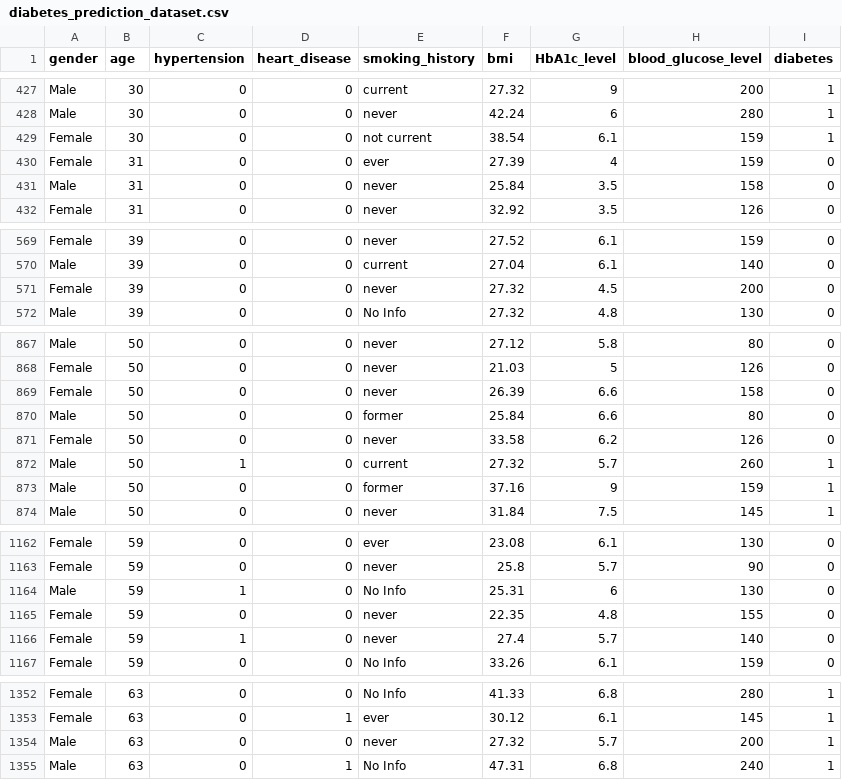
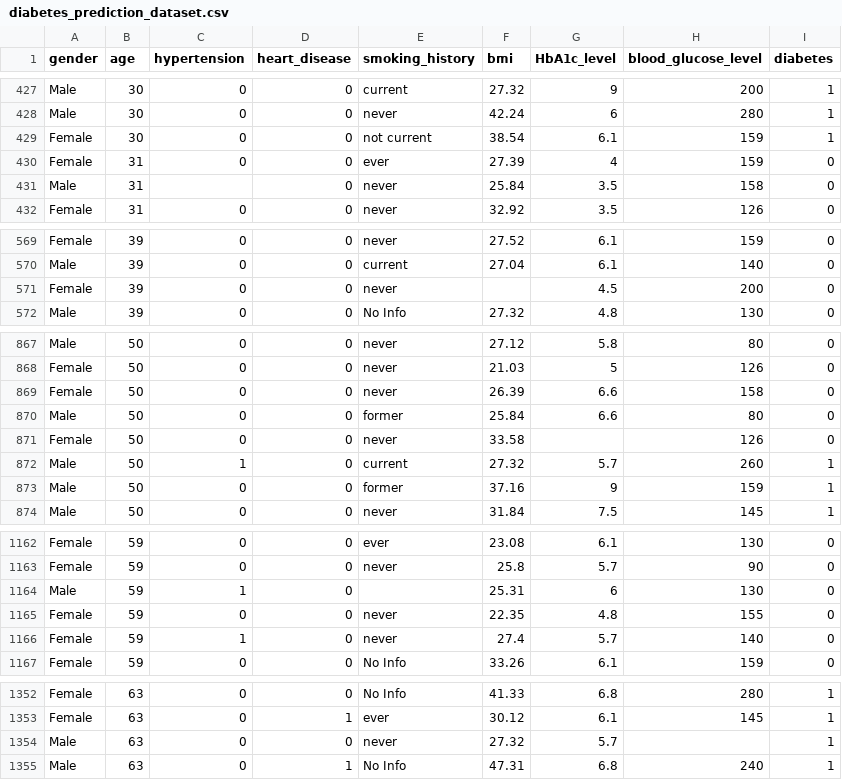
Before and after one commit to Suthfan/diabetes-prediction, a CSV file: diabetes_prediction_dataset.csv, drawn as a sheet; only a part is shown, gaps mark what is left out; the diff covers the shown part only.

```diff
--- a/diabetes_prediction_dataset.csv
+++ b/diabetes_prediction_dataset.csv
@@ -430,3 +430,3 @@ Female,30,0,0,not current,38.54,6.1,159,1
 Female,31,0,0,ever,27.39,4,159,0
-Male,31,0,0,never,25.84,3.5,158,0
+Male,31,,0,never,25.84,3.5,158,0
 Female,31,0,0,never,32.92,3.5,126,0
@@ -570,3 +570,3 @@ Female,39,0,0,never,27.52,6.1,159,0
 Male,39,0,0,current,27.04,6.1,140,0
-Female,39,0,0,never,27.32,4.5,200,0
+Female,39,0,0,never,,4.5,200,0
 Male,39,0,0,No Info,27.32,4.8,130,0
@@ -870,3 +870,3 @@ Female,50,0,0,never,26.39,6.6,158,0
 Male,50,0,0,former,25.84,6.6,80,0
-Female,50,0,0,never,33.58,6.2,126,0
+Female,50,0,0,never,33.58,,126,0
 Male,50,1,0,current,27.32,5.7,260,1
@@ -1163,3 +1163,3 @@ Female,59,0,0,ever,23.08,6.1,130,0
 Female,59,0,0,never,25.8,5.7,90,0
-Male,59,1,0,No Info,25.31,6,130,0
+Male,59,1,0,,25.31,6,130,0
 Female,59,0,0,never,22.35,4.8,155,0
@@ -1353,3 +1353,3 @@ Female,63,0,0,No Info,41.33,6.8,280,1
 Female,63,0,1,ever,30.12,6.1,145,1
-Male,63,0,0,never,27.32,5.7,200,1
+Male,63,0,0,never,27.32,5.7,,1
 Male,63,0,1,No Info,47.31,6.8,240,1
```
Also changed, not shown: 8 edited cells elsewhere in this file.
